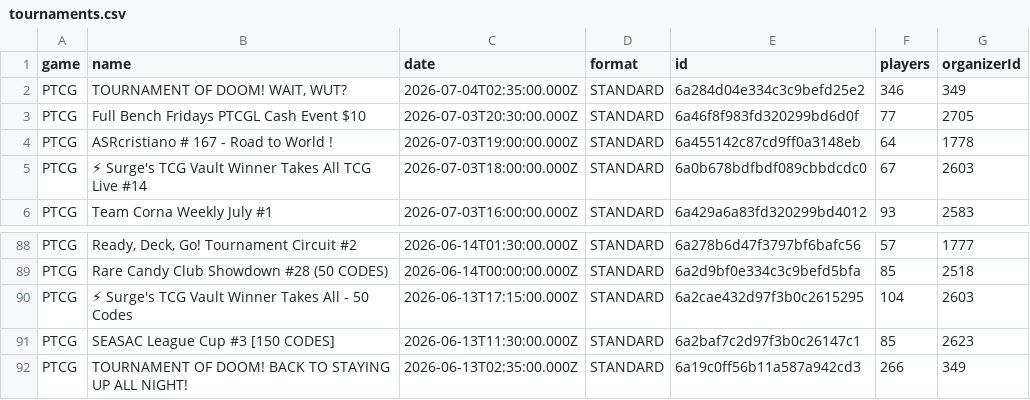
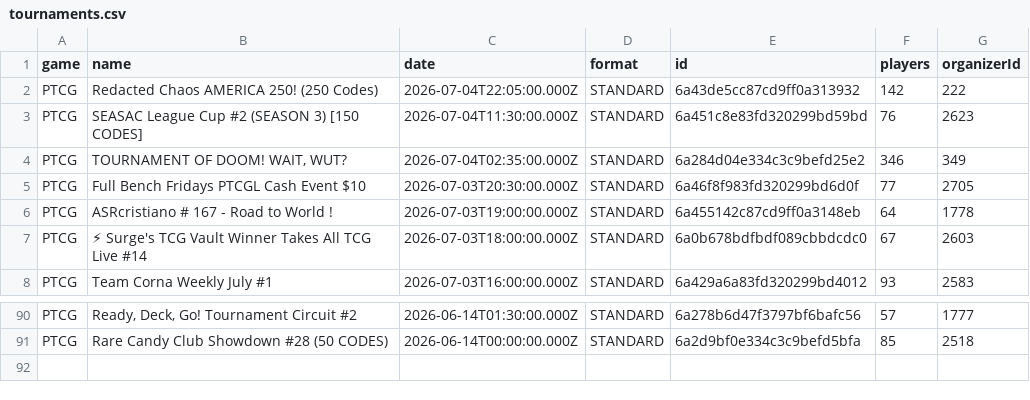
Before and after one commit to altysmith/pokemon-analyze, a CSV file: outputs/tournaments.csv, drawn as a sheet; only a part is shown, gaps mark what is left out.

```diff
--- a/outputs/tournaments.csv
+++ b/outputs/tournaments.csv
@@ -1,2 +1,4 @@
 game,name,date,format,id,players,organizerId
+PTCG,Redacted Chaos AMERICA 250! (250 Codes),2026-07-04T22:05:00.000Z,STANDARD,6a43de5cc87cd9ff0a313932,142,222
+PTCG,SEASAC League Cup #2 (SEASON 3) [150 CODES],2026-07-04T11:30:00.000Z,STANDARD,6a451c8e83fd320299bd59bd,76,2623
 PTCG,"TOURNAMENT OF DOOM! WAIT, WUT?",2026-07-04T02:35:00.000Z,STANDARD,6a284d04e334c3c9befd25e2,346,349
@@ -89,4 +91 @@ PTCG,"Ready, Deck, Go! Tournament Circuit #2",2026-06-14T01:30:00.000Z,STANDARD,
 PTCG,Rare Candy Club Showdown #28 (50 CODES),2026-06-14T00:00:00.000Z,STANDARD,6a2d9bf0e334c3c9befd5bfa,85,2518
-PTCG,⚡ Surge's TCG Vault Winner Takes All - 50 Codes,2026-06-13T17:15:00.000Z,STANDARD,6a2cae432d97f3b0c2615295,104,2603
-PTCG,SEASAC League Cup #3 [150 CODES],2026-06-13T11:30:00.000Z,STANDARD,6a2baf7c2d97f3b0c26147c1,85,2623
-PTCG,TOURNAMENT OF DOOM! BACK TO STAYING UP ALL NIGHT!,2026-06-13T02:35:00.000Z,STANDARD,6a19c0ff56b11a587a942cd3,266,349
```
Also changed, not shown: outputs/best_decks_against_top25_meta.csv, outputs/deck_summary.csv, 3 other files.
